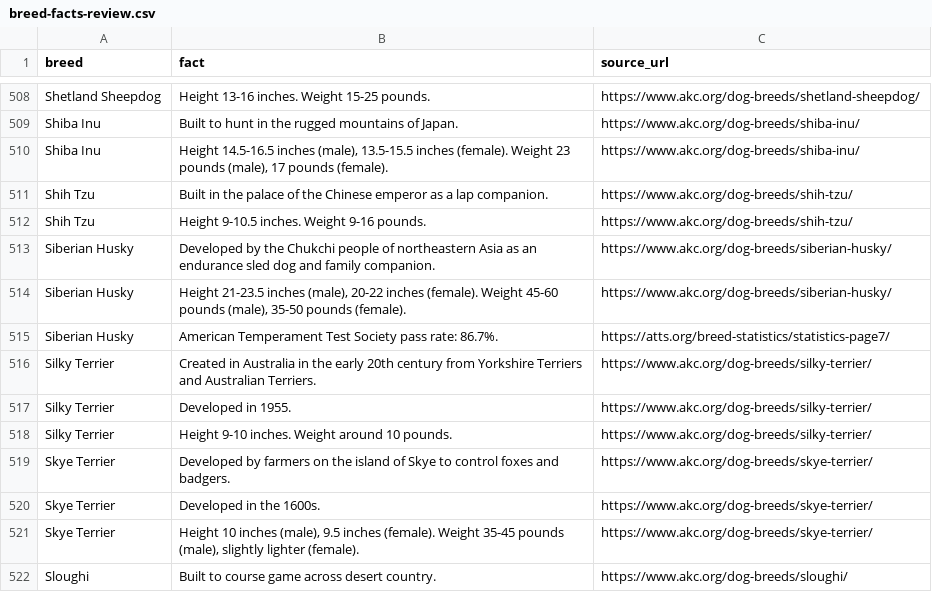
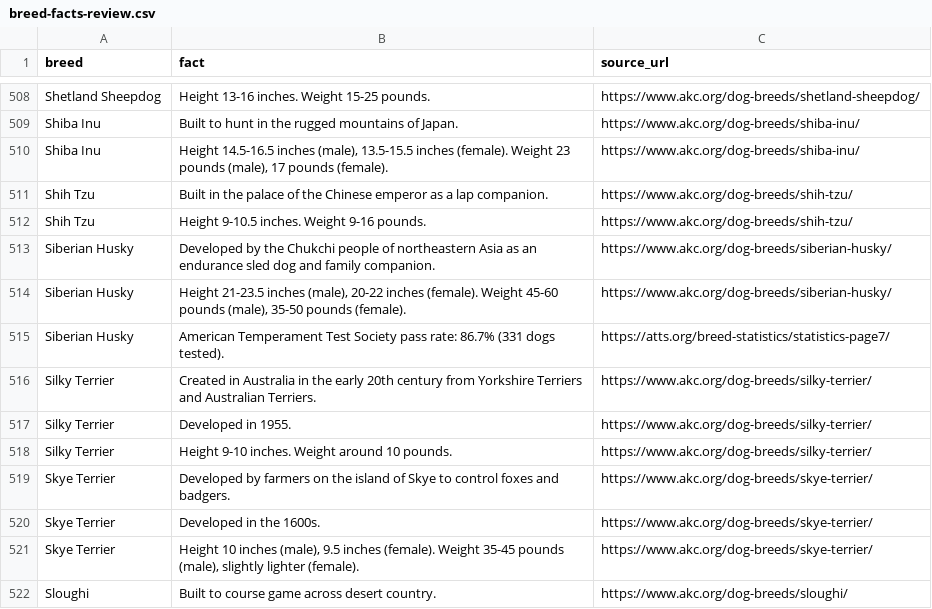
Before and after one commit to DogUnpacked/DogUnpacked.github.io, a CSV file: docs/breed-facts-review.csv, drawn as a sheet; only a part is shown, gaps mark what is left out.

```diff
--- a/docs/breed-facts-review.csv
+++ b/docs/breed-facts-review.csv
@@ -514,3 +514,3 @@ Siberian Husky,Developed by the Chukchi people of northeastern Asia as an endura
 Siberian Husky,"Height 21-23.5 inches (male), 20-22 inches (female). Weight 45-60 pounds (male), 35-50 pounds (female).",https://www.akc.org/dog-breeds/siberian-husky/
-Siberian Husky,American Temperament Test Society pass rate: 86.7%.,https://atts.org/breed-statistics/statistics-page7/
+Siberian Husky,American Temperament Test Society pass rate: 86.7% (331 dogs tested).,https://atts.org/breed-statistics/statistics-page7/
 Silky Terrier,Created in Australia in the early 20th century from Yorkshire Terriers and Australian Terriers.,https://www.akc.org/dog-breeds/silky-terrier/
```
Also changed, not shown: 2 other files.
